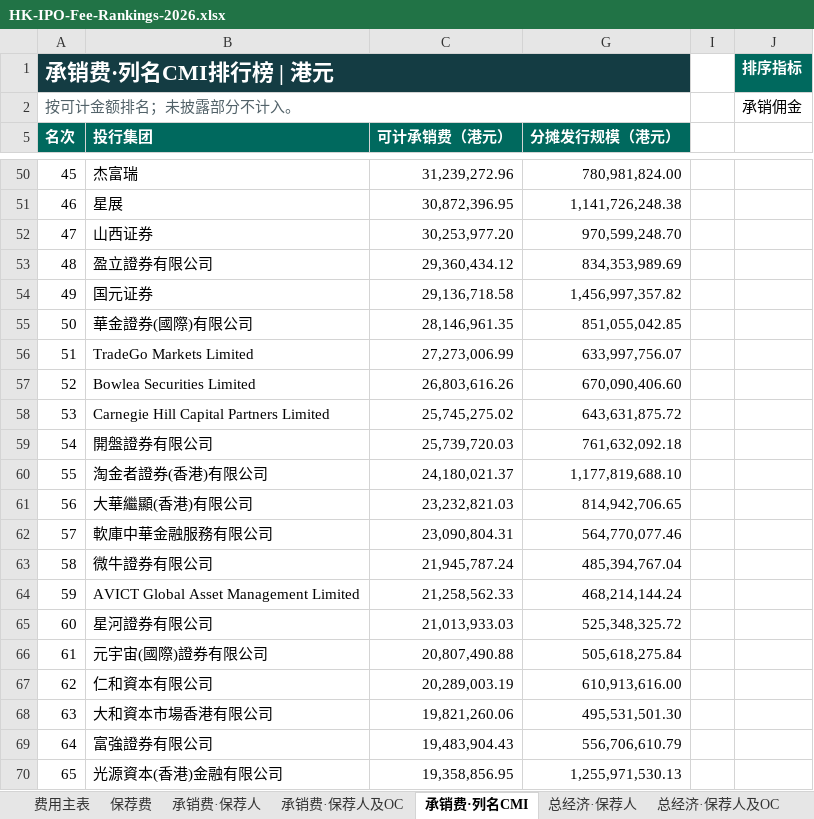
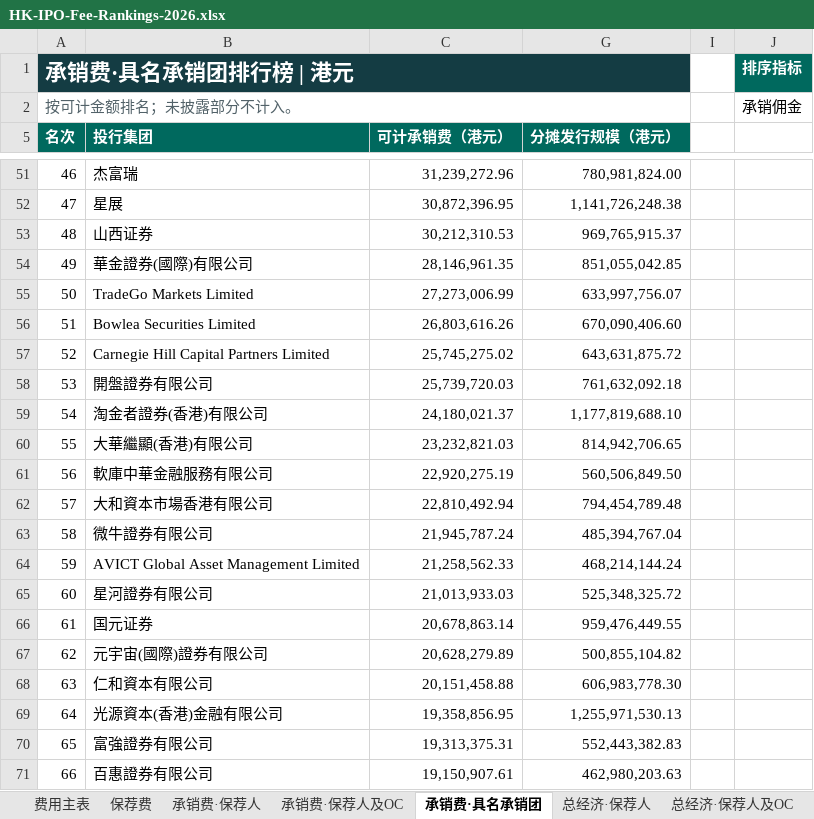
Before and after one commit to Ygh2o96/hk-ipo-fees, an Excel workbook: HK-IPO-Fee-Rankings-2026.xlsx, sheet 承销费·具名承销团, drawn as a sheet; only a part is shown, gaps mark what is left out; values as stored, in another font and other column widths than the file's, no borders; removed rows and columns are numbered as before the commit, all else as after; the diff covers the shown part only; the diff names each change by its address in the sheet, - before the commit and + after, or states it on an @@ line.

```diff
--- a/HK-IPO-Fee-Rankings-2026.xlsx (sheet 承销费·具名承销团)
+++ b/HK-IPO-Fee-Rankings-2026.xlsx (sheet 承销费·具名承销团)
-sheet tab: 承销费·列名CMI
+sheet tab: 承销费·具名承销团
-A1 (名次): 承销费·列名CMI排行榜 | 港元
+A1 (名次): 承销费·具名承销团排行榜 | 港元
-A51 (名次): 45
+A51 (名次): 46
-A52 (名次): 46
+A52 (名次): 47
-A53 (名次): 47
+A53 (名次): 48
-C53 (可计承销费（港元）): 30,253,977.20
+C53 (可计承销费（港元）): 30,212,310.53
-G53 (分摊发行规模（港元）): 970,599,248.70
+G53 (分摊发行规模（港元）): 969,765,915.37
-row 53: 48 | 盈立證券有限公司 | 29,360,434.12 | 834,353,989.69
-row 54: 49 | 国元证券 | 29,136,718.58 | 1,456,997,357.82
-A54 (名次): 50
+A54 (名次): 49
-A55 (名次): 51
+A55 (名次): 50
-A56 (名次): 52
+A56 (名次): 51
-A57 (名次): 53
+A57 (名次): 52
-A58 (名次): 54
+A58 (名次): 53
-A59 (名次): 55
+A59 (名次): 54
-A60 (名次): 56
+A60 (名次): 55
-A61 (名次): 57
+A61 (名次): 56
-C61 (可计承销费（港元）): 23,090,804.31
+C61 (可计承销费（港元）): 22,920,275.19
-G61 (分摊发行规模（港元）): 564,770,077.46
+G61 (分摊发行规模（港元）): 560,506,849.50
+row 62: 57 | 大和資本市場香港有限公司 | 22,810,492.94 | 794,454,789.48
+row 66: 61 | 国元证券 | 20,678,863.14 | 959,476,449.55
-A67 (名次): 61
+A67 (名次): 62
-C67 (可计承销费（港元）): 20,807,490.88
+C67 (可计承销费（港元）): 20,628,279.89
-G67 (分摊发行规模（港元）): 505,618,275.84
+G67 (分摊发行规模（港元）): 500,855,104.82
-A68 (名次): 62
+A68 (名次): 63
-C68 (可计承销费（港元）): 20,289,003.19
+C68 (可计承销费（港元）): 20,151,458.88
-G68 (分摊发行规模（港元）): 610,913,616.00
+G68 (分摊发行规模（港元）): 606,983,778.30
-row 68: 63 | 大和資本市場香港有限公司 | 19,821,260.06 | 495,531,501.30
-row 69: 64 | 富強證券有限公司 | 19,483,904.43 | 556,706,610.79
-A69 (名次): 65
+A69 (名次): 64
+row 70: 65 | 富強證券有限公司 | 19,313,375.31 | 552,443,382.83
+row 71: 66 | 百惠證券有限公司 | 19,150,907.61 | 462,980,203.63
```
Also changed, not shown: 19 added rows, 19 removed rows and 119 edited cells elsewhere in this sheet, sheet 总经济·具名承销团, sheet 费用主表, other sheet tabs, formulas that keep their value, hidden cells, 4 other files.
